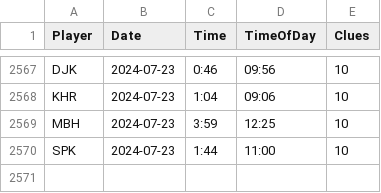
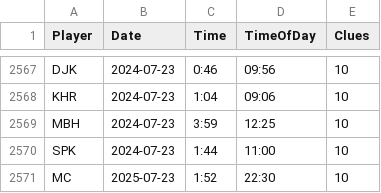
Before and after one commit to spkaluzny/nyt_mini_crossword, a CSV file: data/nyt.csv, drawn as a sheet; only a part is shown, gaps mark what is left out; the diff names each change by its address in the sheet, - before the commit and + after, or states it on an @@ line.

Commit message:
Added new observations

```diff
--- a/data/nyt.csv
+++ b/data/nyt.csv
+row 2571: MC | 2025-07-23 | 1:52 | 22:30 | 10
```
